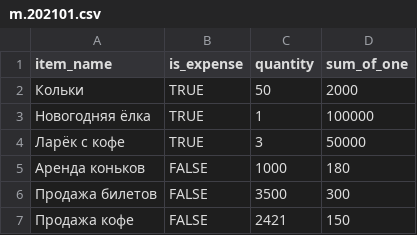
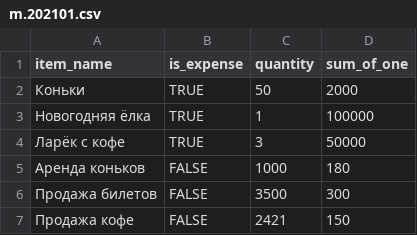
Before and after one commit to DrimmerSP/AutomationOfAccounting, a CSV file: resources/m.202101.csv, drawn as a sheet.

```diff
--- a/resources/m.202101.csv
+++ b/resources/m.202101.csv
@@ -1,3 +1,3 @@
 item_name,is_expense,quantity,sum_of_one
-Кольки,TRUE,50,2000
+Коньки,TRUE,50,2000
 Новогодняя ёлка,TRUE,1,100000
```
Also changed, not shown: 4 other files.
